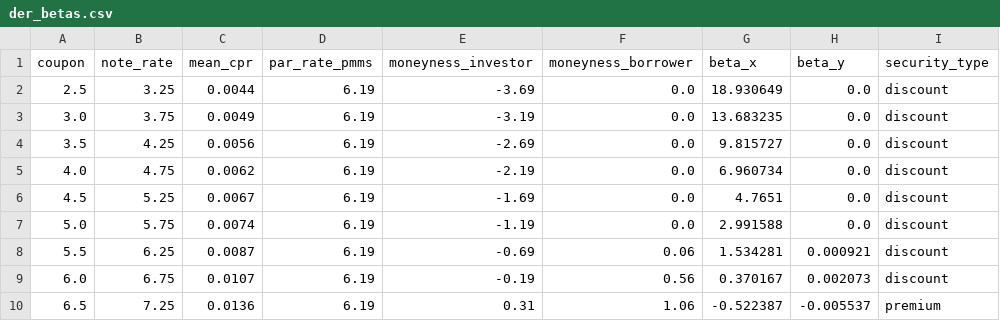
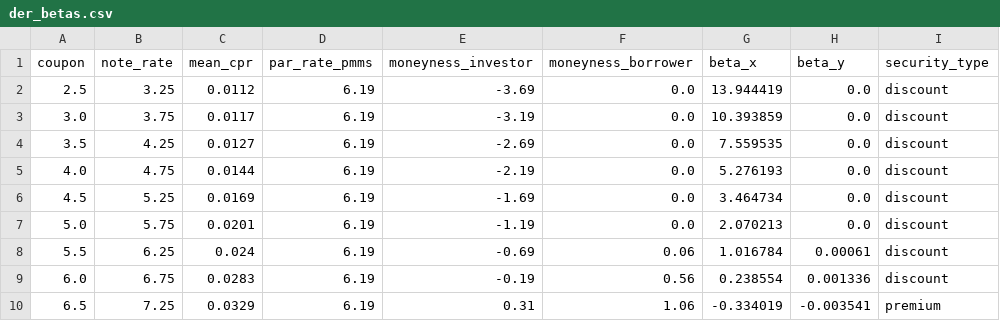
Before and after one commit to tiwari-adarsh0830/mortgage-prepayment, a CSV file: outputs/der_betas.csv, drawn as a sheet.

```diff
--- a/outputs/der_betas.csv
+++ b/outputs/der_betas.csv
@@ -1,10 +1,10 @@
 coupon,note_rate,mean_cpr,par_rate_pmms,moneyness_investor,moneyness_borrower,beta_x,beta_y,security_type
-2.5,3.25,0.0044,6.19,-3.69,0.0,18.930649,0.0,discount
-3.0,3.75,0.0049,6.19,-3.19,0.0,13.683235,0.0,discount
-3.5,4.25,0.0056,6.19,-2.69,0.0,9.815727,0.0,discount
-4.0,4.75,0.0062,6.19,-2.19,0.0,6.960734,0.0,discount
-4.5,5.25,0.0067,6.19,-1.69,0.0,4.7651,0.0,discount
-5.0,5.75,0.0074,6.19,-1.19,0.0,2.991588,0.0,discount
-5.5,6.25,0.0087,6.19,-0.69,0.06,1.534281,0.000921,discount
-6.0,6.75,0.0107,6.19,-0.19,0.56,0.370167,0.002073,discount
-6.5,7.25,0.0136,6.19,0.31,1.06,-0.522387,-0.005537,premium
+2.5,3.25,0.0112,6.19,-3.69,0.0,13.944419,0.0,discount
+3.0,3.75,0.0117,6.19,-3.19,0.0,10.393859,0.0,discount
+3.5,4.25,0.0127,6.19,-2.69,0.0,7.559535,0.0,discount
+4.0,4.75,0.0144,6.19,-2.19,0.0,5.276193,0.0,discount
+4.5,5.25,0.0169,6.19,-1.69,0.0,3.464734,0.0,discount
+5.0,5.75,0.0201,6.19,-1.19,0.0,2.070213,0.0,discount
+5.5,6.25,0.024,6.19,-0.69,0.06,1.016784,0.00061,discount
+6.0,6.75,0.0283,6.19,-0.19,0.56,0.238554,0.001336,discount
+6.5,7.25,0.0329,6.19,0.31,1.06,-0.334019,-0.003541,premium
```
Also changed, not shown: outputs/stage2_coupon_cpr.csv, outputs/stage3_lambda_ts.csv, 3 other files.
